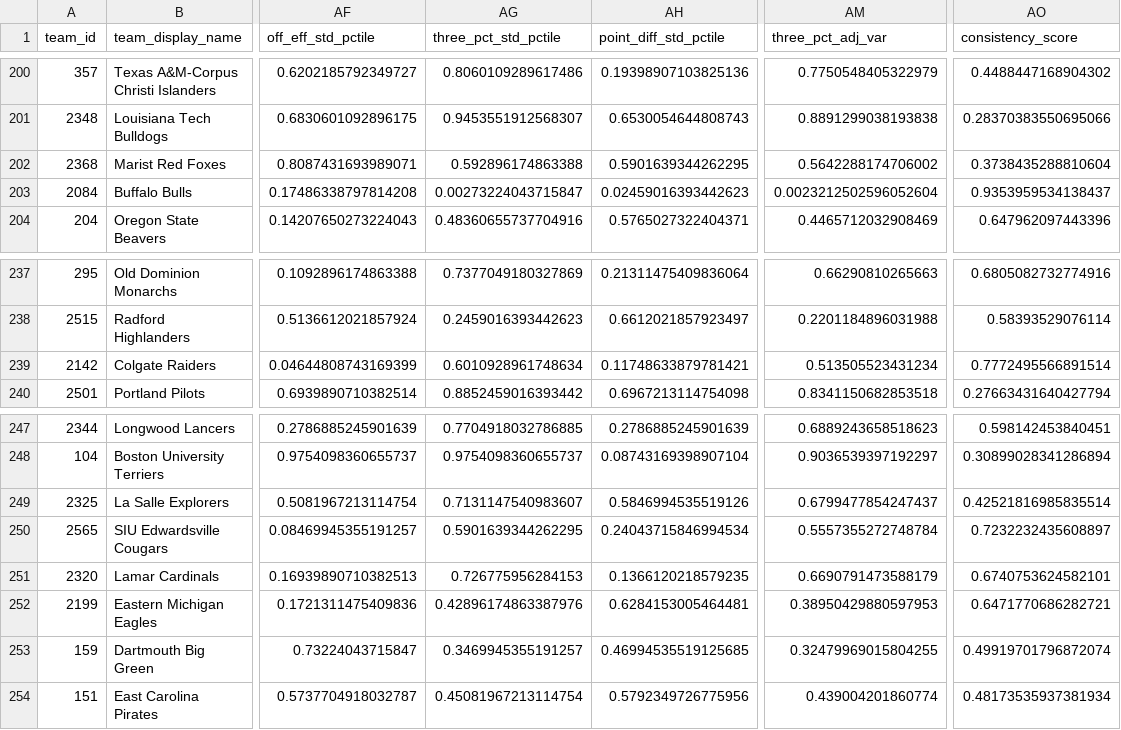
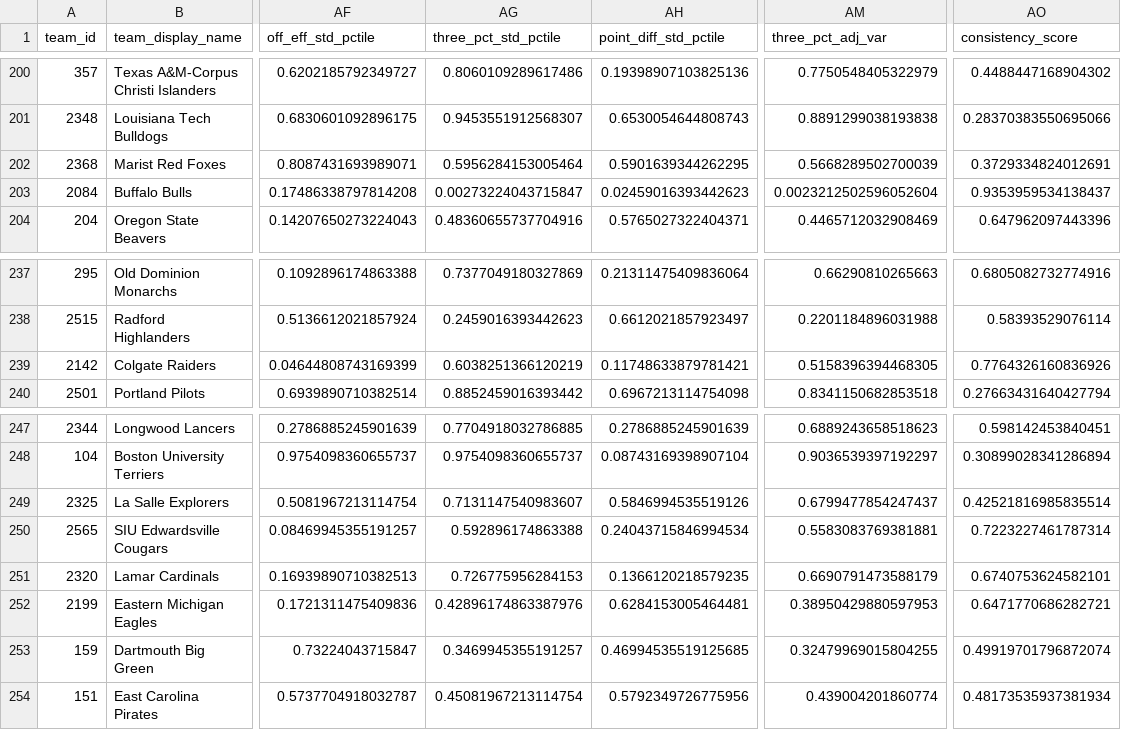
Before and after one commit to mpg000f/cbb_power_rating, a CSV file: historical_ratings/ratings_2026.csv, drawn as a sheet; only a part is shown, gaps mark what is left out; the diff covers the shown part only; the diff names each change by its address in the sheet, - before the commit and + after, or states it on an @@ line.

```diff
--- a/historical_ratings/ratings_2026.csv
+++ b/historical_ratings/ratings_2026.csv
-AG202 (three_pct_std_pctile): 0.592896174863388
+AG202 (three_pct_std_pctile): 0.5956284153005464
-AM202 (three_pct_adj_var): 0.5642288174706002
+AM202 (three_pct_adj_var): 0.5668289502700039
-AO202 (consistency_score): 0.3738435288810604
+AO202 (consistency_score): 0.3729334824012691
-AG239 (three_pct_std_pctile): 0.6010928961748634
+AG239 (three_pct_std_pctile): 0.6038251366120219
-AM239 (three_pct_adj_var): 0.513505523431234
+AM239 (three_pct_adj_var): 0.5158396394468305
-AO239 (consistency_score): 0.7772495566891514
+AO239 (consistency_score): 0.7764326160836926
-AG250 (three_pct_std_pctile): 0.5901639344262295
+AG250 (three_pct_std_pctile): 0.592896174863388
-AM250 (three_pct_adj_var): 0.5557355272748784
+AM250 (three_pct_adj_var): 0.5583083769381881
-AO250 (consistency_score): 0.7232232435608897
+AO250 (consistency_score): 0.7223227461787314
```
Also changed, not shown: 23 edited cells elsewhere in this file, 1 other file.
